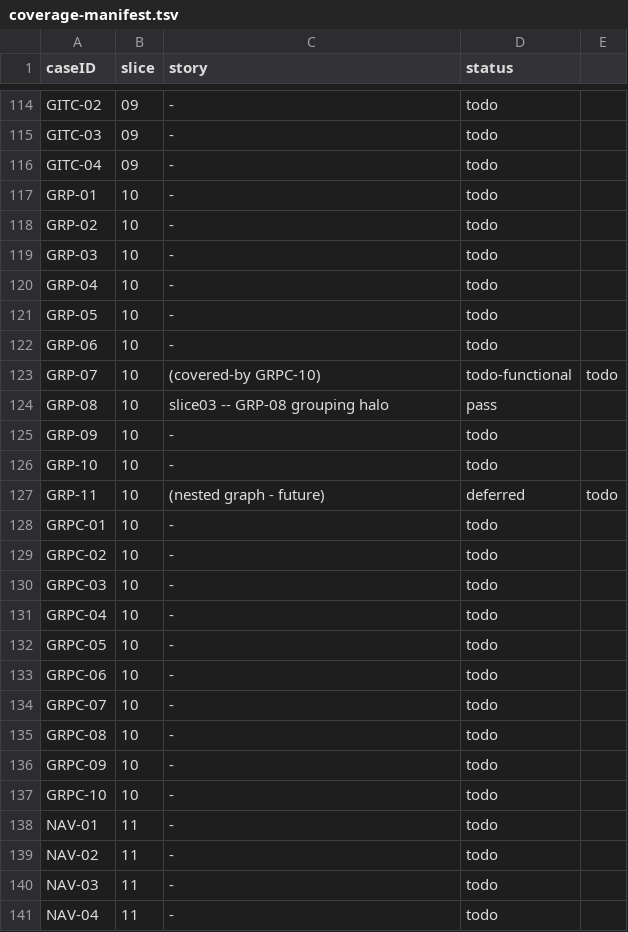
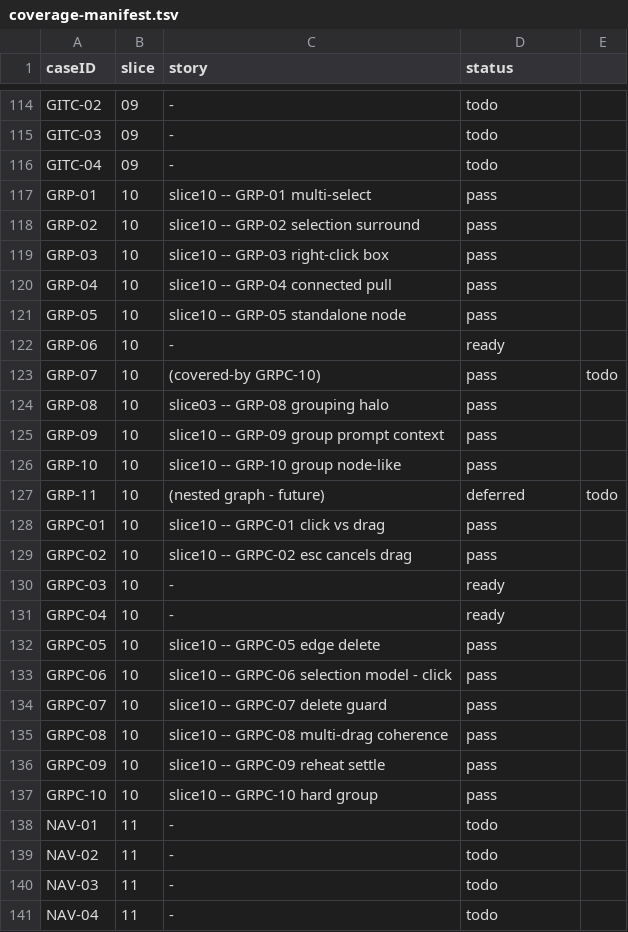
Before and after one commit to penwoodj/whitt, a TSV file: docs/feature-requirements/validation/coverage-manifest.tsv, drawn as a sheet; only a part is shown, gaps mark what is left out; the diff covers the shown part only.

```diff
--- a/docs/feature-requirements/validation/coverage-manifest.tsv
+++ b/docs/feature-requirements/validation/coverage-manifest.tsv
@@ -116,23 +116,23 @@ GITC-03	09	-	todo
 GITC-04	09	-	todo
-GRP-01	10	-	todo
-GRP-02	10	-	todo
-GRP-03	10	-	todo
-GRP-04	10	-	todo
-GRP-05	10	-	todo
-GRP-06	10	-	todo
-GRP-07	10	(covered-by GRPC-10)	todo-functional	todo
+GRP-01	10	slice10 -- GRP-01 multi-select	pass
+GRP-02	10	slice10 -- GRP-02 selection surround	pass
+GRP-03	10	slice10 -- GRP-03 right-click box	pass
+GRP-04	10	slice10 -- GRP-04 connected pull	pass
+GRP-05	10	slice10 -- GRP-05 standalone node	pass
+GRP-06	10	-	ready
+GRP-07	10	(covered-by GRPC-10)	pass	todo
 GRP-08	10	slice03 -- GRP-08 grouping halo	pass
-GRP-09	10	-	todo
-GRP-10	10	-	todo
+GRP-09	10	slice10 -- GRP-09 group prompt context	pass
+GRP-10	10	slice10 -- GRP-10 group node-like	pass
 GRP-11	10	(nested graph - future)	deferred	todo
-GRPC-01	10	-	todo
-GRPC-02	10	-	todo
-GRPC-03	10	-	todo
-GRPC-04	10	-	todo
-GRPC-05	10	-	todo
-GRPC-06	10	-	todo
-GRPC-07	10	-	todo
-GRPC-08	10	-	todo
-GRPC-09	10	-	todo
-GRPC-10	10	-	todo
+GRPC-01	10	slice10 -- GRPC-01 click vs drag	pass
+GRPC-02	10	slice10 -- GRPC-02 esc cancels drag	pass
+GRPC-03	10	-	ready
+GRPC-04	10	-	ready
+GRPC-05	10	slice10 -- GRPC-05 edge delete	pass
+GRPC-06	10	slice10 -- GRPC-06 selection model - click	pass
+GRPC-07	10	slice10 -- GRPC-07 delete guard	pass
+GRPC-08	10	slice10 -- GRPC-08 multi-drag coherence	pass
+GRPC-09	10	slice10 -- GRPC-09 reheat settle	pass
+GRPC-10	10	slice10 -- GRPC-10 hard group	pass
 NAV-01	11	-	todo
```
Also changed, not shown: 13 edited cells elsewhere in this file, 2 other files.
